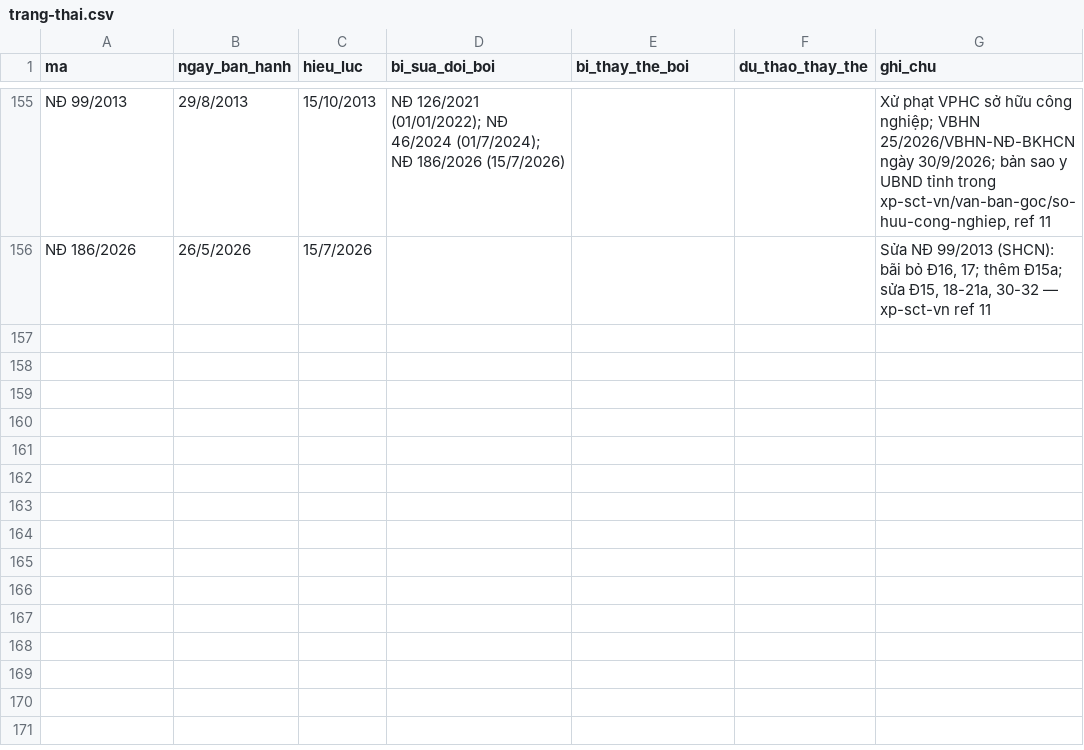
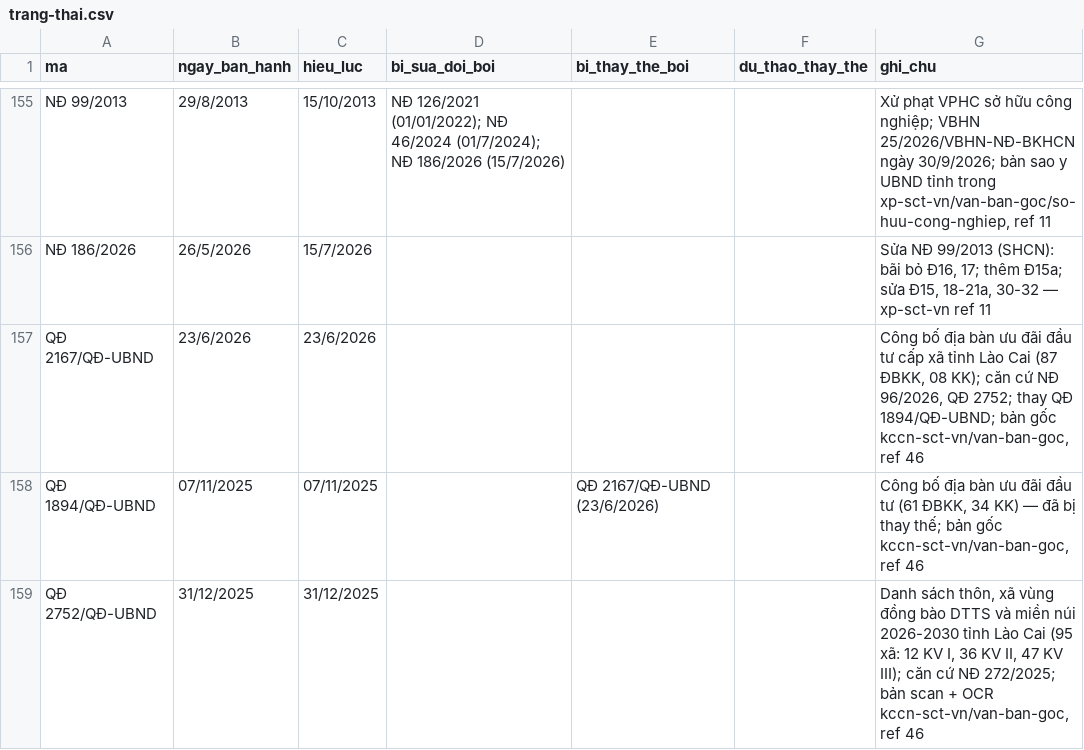
Before and after one commit to Trangsct/skill-sct, a CSV file: registry/trang-thai.csv, drawn as a sheet; only a part is shown, gaps mark what is left out.

```diff
--- a/registry/trang-thai.csv
+++ b/registry/trang-thai.csv
@@ -156 +156,4 @@ NĐ 99/2013,29/8/2013,15/10/2013,NĐ 126/2021 (01/01/2022); NĐ 46/2024 (01/7/20
 NĐ 186/2026,26/5/2026,15/7/2026,,,,"Sửa NĐ 99/2013 (SHCN): bãi bỏ Đ16, 17; thêm Đ15a; sửa Đ15, 18-21a, 30-32 — xp-sct-vn ref 11"
+QĐ 2167/QĐ-UBND,23/6/2026,23/6/2026,,,,"Công bố địa bàn ưu đãi đầu tư cấp xã tỉnh Lào Cai (87 ĐBKK, 08 KK); căn cứ NĐ 96/2026, QĐ 2752; thay QĐ 1894/QĐ-UBND; bản gốc kccn-sct-vn/van-ban-goc, ref 46"
+QĐ 1894/QĐ-UBND,07/11/2025,07/11/2025,,QĐ 2167/QĐ-UBND (23/6/2026),,"Công bố địa bàn ưu đãi đầu tư (61 ĐBKK, 34 KK) — đã bị thay thế; bản gốc kccn-sct-vn/van-ban-goc, ref 46"
+QĐ 2752/QĐ-UBND,31/12/2025,31/12/2025,,,,"Danh sách thôn, xã vùng đồng bào DTTS và miền núi 2026-2030 tỉnh Lào Cai (95 xã: 12 KV I, 36 KV II, 47 KV III); căn cứ NĐ 272/2025; bản scan + OCR kccn-sct-vn/van-ban-goc, ref 46"
```
Also changed, not shown: registry/van-ban-phap-luat.csv, 20 other files.
